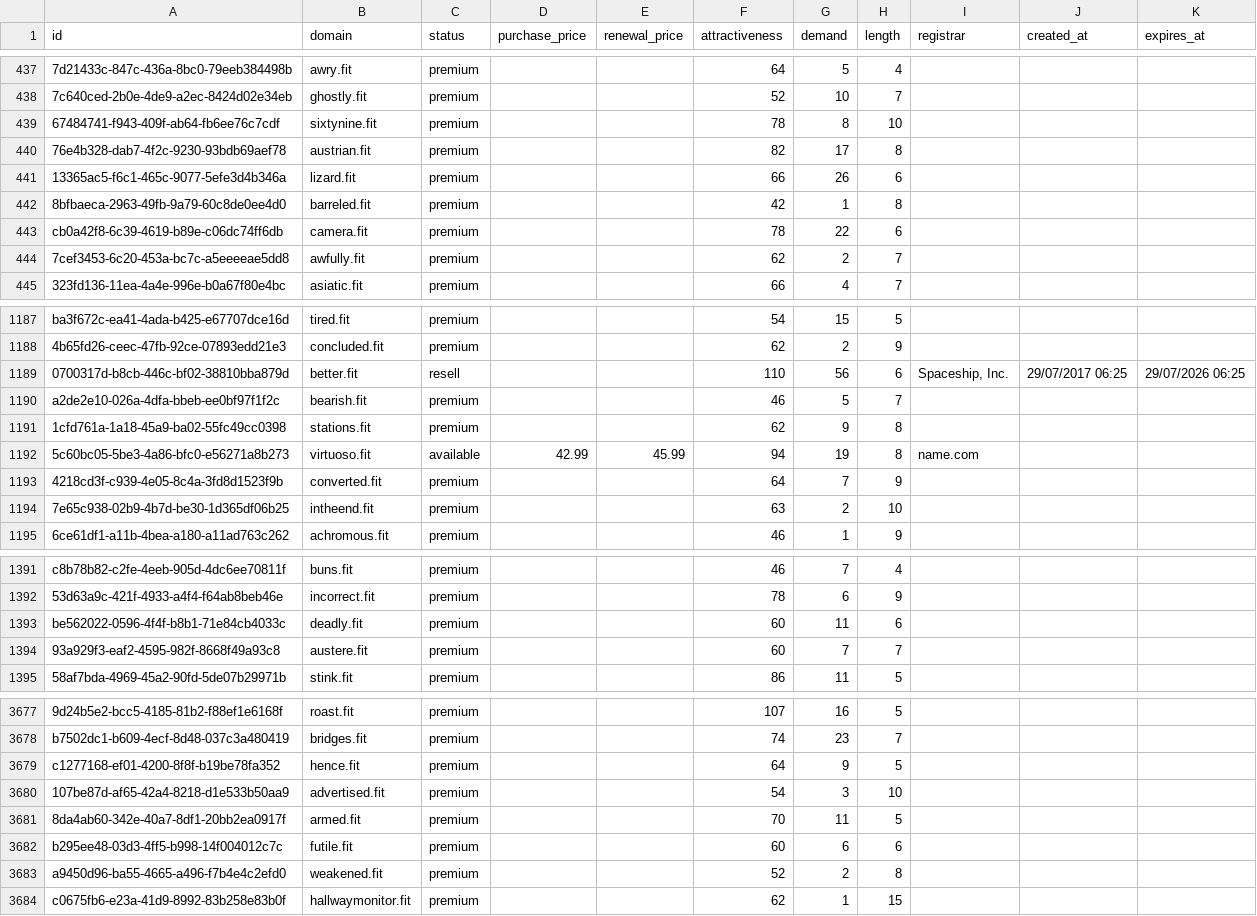
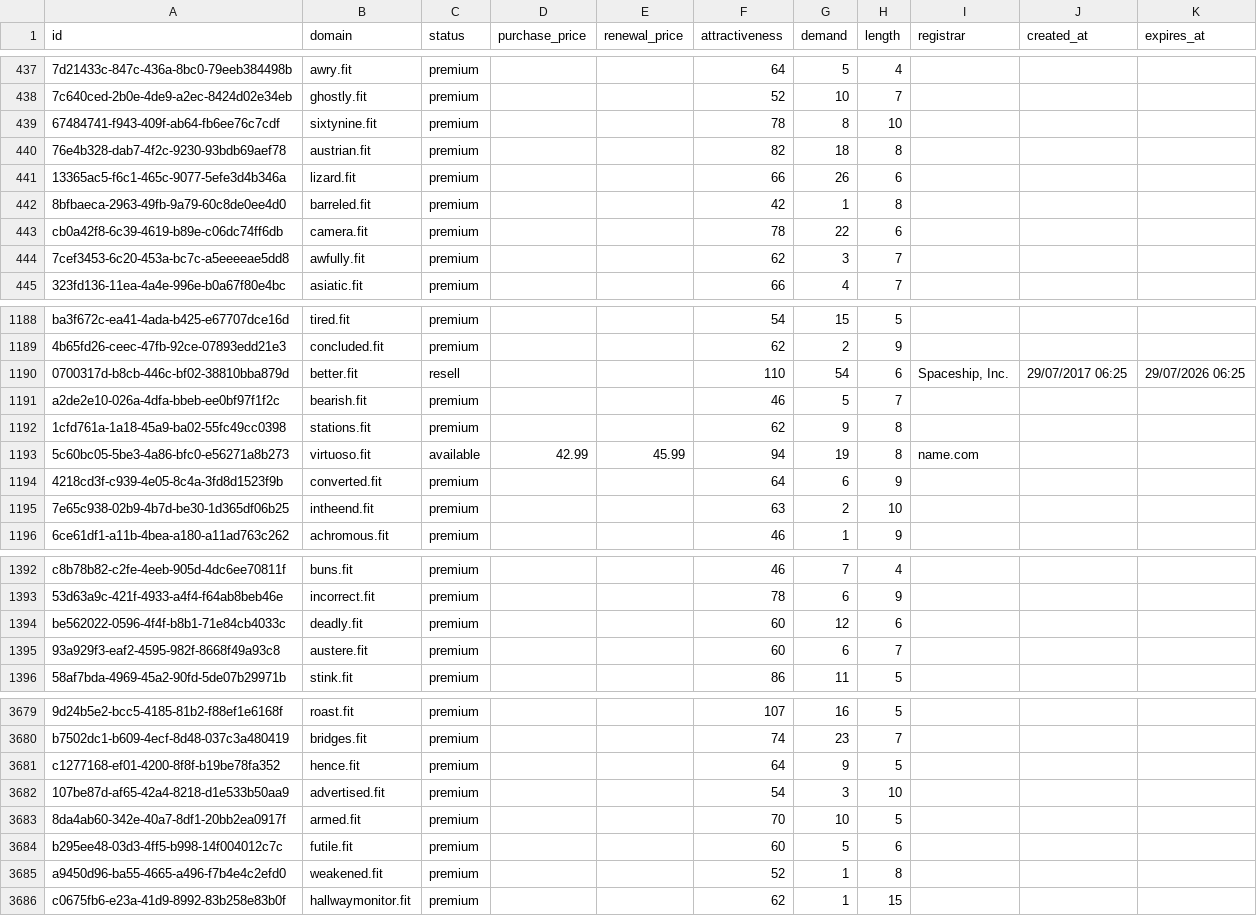
Before and after one commit to UniqueDomains/fit-oneword-domains, a CSV file: fit.csv, drawn as a sheet; only a part is shown, gaps mark what is left out; addresses are those after the commit; the diff covers the shown part only; the diff names each change by its address in the sheet, - before the commit and + after, or states it on an @@ line.

```diff
--- a/fit.csv
+++ b/fit.csv
-G440 (demand): 17
+G440 (demand): 18
-G444 (demand): 2
+G444 (demand): 3
-G1190 (demand): 56
+G1190 (demand): 54
-G1194 (demand): 7
+G1194 (demand): 6
-G1394 (demand): 11
+G1394 (demand): 12
-G1395 (demand): 7
+G1395 (demand): 6
-G3683 (demand): 11
+G3683 (demand): 10
-G3684 (demand): 6
+G3684 (demand): 5
-G3685 (demand): 2
+G3685 (demand): 1
```
Also changed, not shown: 5 added rows and 137 edited cells elsewhere in this file, 4 other files.
